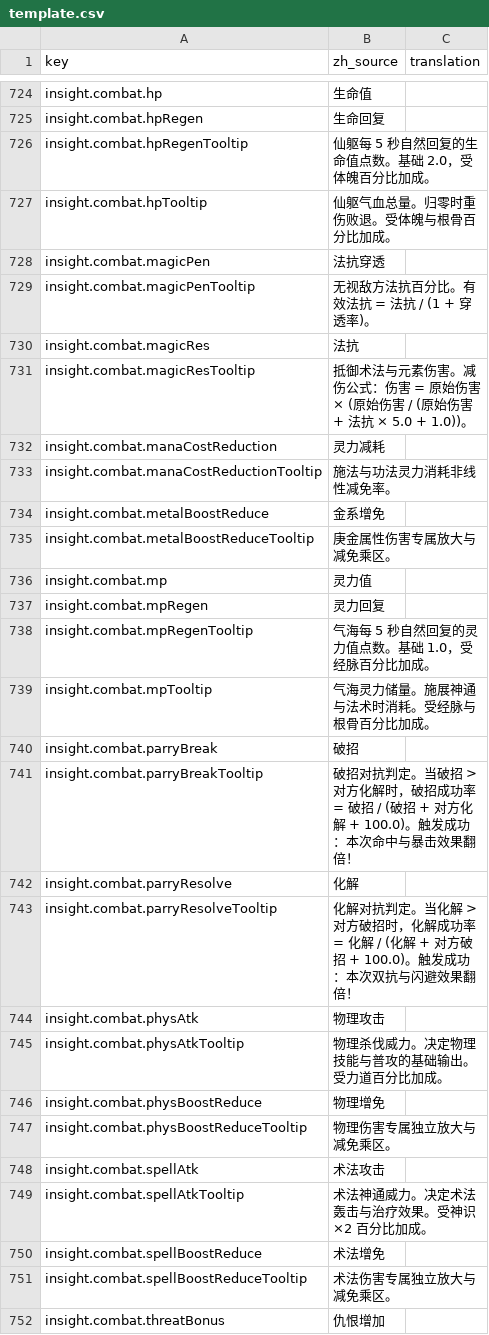
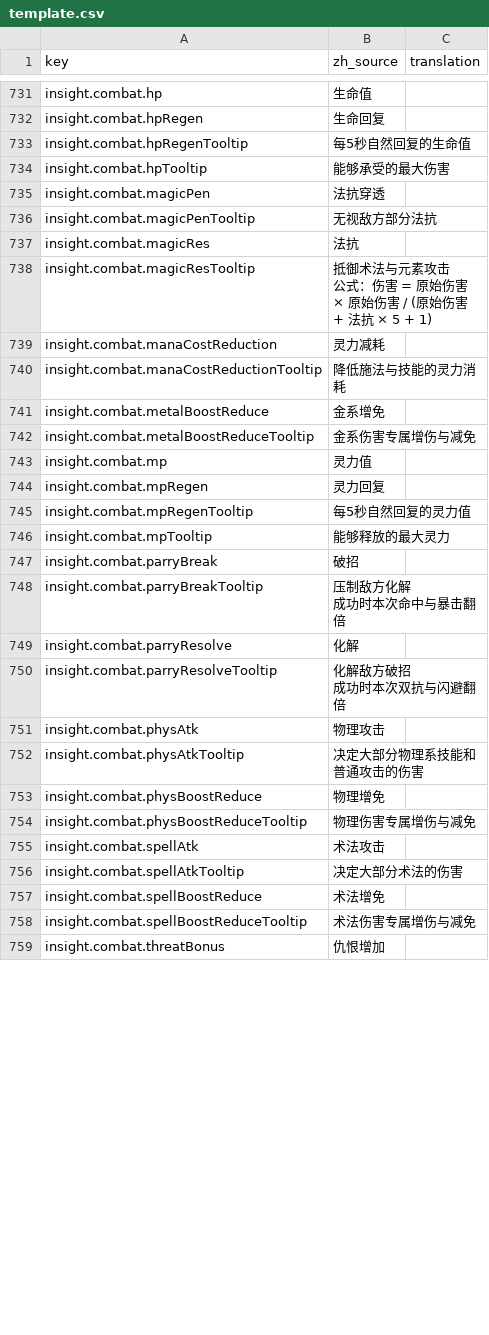
Before and after one commit to fruktoguo/daohua, a CSV file: frontend/public/locales/template.csv, drawn as a sheet; only a part is shown, gaps mark what is left out; the diff covers the shown part only.

Commit message:
fix(frontend): 精简属性提示文本并优化回复属性展示

```diff
--- a/frontend/public/locales/template.csv
+++ b/frontend/public/locales/template.csv
@@ -725,28 +744,31 @@ insight.combat.hp,"生命值",""
 insight.combat.hpRegen,"生命回复",""
-insight.combat.hpRegenTooltip,"仙躯每 5 秒自然回复的生命值点数。基础 2.0，受体魄百分比加成。",""
-insight.combat.hpTooltip,"仙躯气血总量。归零时重伤败退。受体魄与根骨百分比加成。",""
+insight.combat.hpRegenTooltip,"每5秒自然回复的生命值",""
+insight.combat.hpTooltip,"能够承受的最大伤害",""
 insight.combat.magicPen,"法抗穿透",""
-insight.combat.magicPenTooltip,"无视敌方法抗百分比。有效法抗 = 法抗 / (1 + 穿透率)。",""
+insight.combat.magicPenTooltip,"无视敌方部分法抗",""
 insight.combat.magicRes,"法抗",""
-insight.combat.magicResTooltip,"抵御术法与元素伤害。减伤公式：伤害 = 原始伤害 × (原始伤害 / (原始伤害 + 法抗 × 5.0 + 1.0))。",""
+insight.combat.magicResTooltip,"抵御术法与元素攻击
+公式：伤害 = 原始伤害 × 原始伤害 / (原始伤害 + 法抗 × 5 + 1)",""
 insight.combat.manaCostReduction,"灵力减耗",""
-insight.combat.manaCostReductionTooltip,"施法与功法灵力消耗非线性减免率。",""
+insight.combat.manaCostReductionTooltip,"降低施法与技能的灵力消耗",""
 insight.combat.metalBoostReduce,"金系增免",""
-insight.combat.metalBoostReduceTooltip,"庚金属性伤害专属放大与减免乘区。",""
+insight.combat.metalBoostReduceTooltip,"金系伤害专属增伤与减免",""
 insight.combat.mp,"灵力值",""
 insight.combat.mpRegen,"灵力回复",""
-insight.combat.mpRegenTooltip,"气海每 5 秒自然回复的灵力值点数。基础 1.0，受经脉百分比加成。",""
-insight.combat.mpTooltip,"气海灵力储量。施展神通与法术时消耗。受经脉与根骨百分比加成。",""
+insight.combat.mpRegenTooltip,"每5秒自然回复的灵力值",""
+insight.combat.mpTooltip,"能够释放的最大灵力",""
 insight.combat.parryBreak,"破招",""
-insight.combat.parryBreakTooltip,"破招对抗判定。当破招 > 对方化解时，破招成功率 = 破招 / (破招 + 对方化解 + 100.0)。触发成功：本次命中与暴击效果翻倍！",""
+insight.combat.parryBreakTooltip,"压制敌方化解
+成功时本次命中与暴击翻倍",""
 insight.combat.parryResolve,"化解",""
-insight.combat.parryResolveTooltip,"化解对抗判定。当化解 > 对方破招时，化解成功率 = 化解 / (化解 + 对方破招 + 100.0)。触发成功：本次双抗与闪避效果翻倍！",""
+insight.combat.parryResolveTooltip,"化解敌方破招
+成功时本次双抗与闪避翻倍",""
 insight.combat.physAtk,"物理攻击",""
-insight.combat.physAtkTooltip,"物理杀伐威力。决定物理技能与普攻的基础输出。受力道百分比加成。",""
+insight.combat.physAtkTooltip,"决定大部分物理系技能和普通攻击的伤害",""
 insight.combat.physBoostReduce,"物理增免",""
-insight.combat.physBoostReduceTooltip,"物理伤害专属独立放大与减免乘区。",""
+insight.combat.physBoostReduceTooltip,"物理伤害专属增伤与减免",""
 insight.combat.spellAtk,"术法攻击",""
-insight.combat.spellAtkTooltip,"术法神通威力。决定术法轰击与治疗效果。受神识×2 百分比加成。",""
+insight.combat.spellAtkTooltip,"决定大部分术法的伤害",""
 insight.combat.spellBoostReduce,"术法增免",""
-insight.combat.spellBoostReduceTooltip,"术法伤害专属独立放大与减免乘区。",""
+insight.combat.spellBoostReduceTooltip,"术法伤害专属增伤与减免",""
 insight.combat.threatBonus,"仇恨增加",""
```
Also changed, not shown: 7 added rows and 38 edited cells elsewhere in this file, 2 other files.
